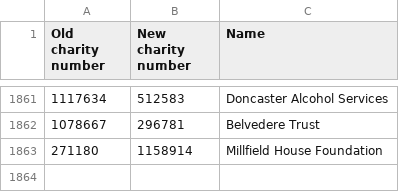
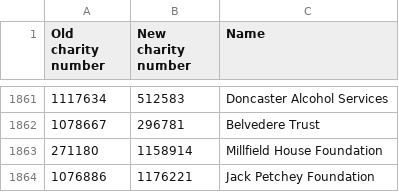
Before and after one commit to drkane/charity-lookups, a CSV file: charity-reregistrations.csv, drawn as a sheet; only a part is shown, gaps mark what is left out.

```diff
--- a/charity-reregistrations.csv
+++ b/charity-reregistrations.csv
@@ -1863 +1863,2 @@ Old charity number,New charity number,Name
 271180,1158914,Millfield House Foundation
+1076886,1176221,Jack Petchey Foundation
```
Also changed, not shown: ccew-register-of-mergers.csv, 1 other file.
